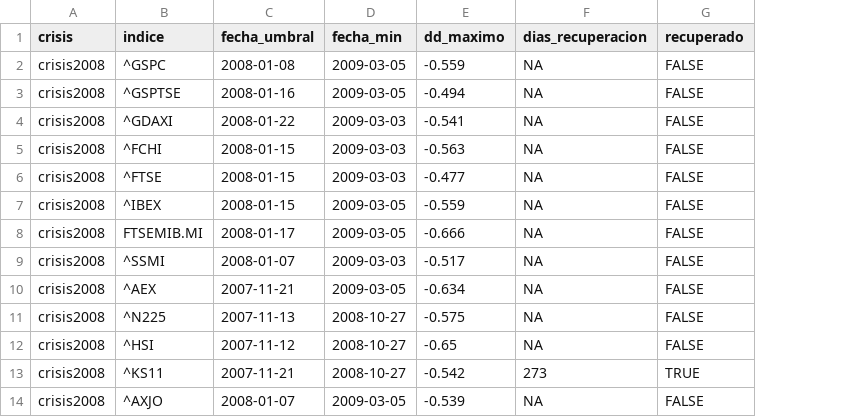
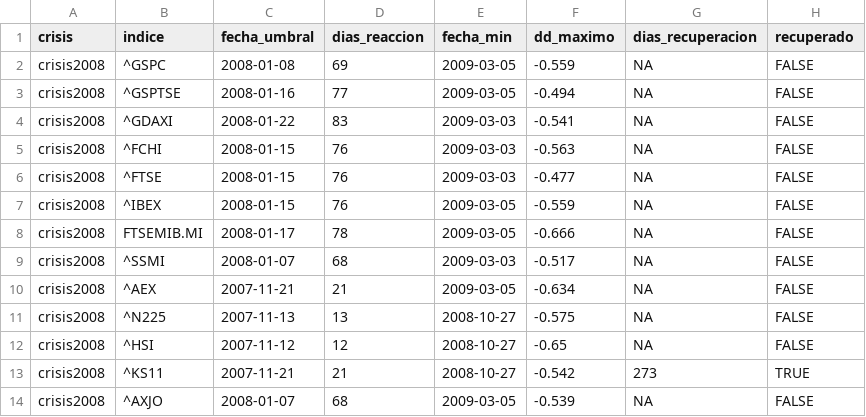
Before and after one commit to cristinamongil/TFM-FinTech-Clustering-Mercados, a CSV file: proyecto_R_TFM/resultados/tablas/tabla_reaccion_recuperacion.csv, drawn as a sheet; only a part is shown; the diff names each change by its address in the sheet, - before the commit and + after, or states it on an @@ line.

```diff
--- a/proyecto_R_TFM/resultados/tablas/tabla_reaccion_recuperacion.csv
+++ b/proyecto_R_TFM/resultados/tablas/tabla_reaccion_recuperacion.csv
+column D (dias_reaccion), rows 2-14: 69 | 77 | 83 | 76 | 76 | 76 | 78 | 68 | 21 | 13 | 12 | 21 | 68
```
Also changed, not shown: proyecto_R_TFM/resultados/tablas/comprobacion_semillas.csv, proyecto_R_TFM/resultados/tablas/tabla_disponibilidad_historica.csv, 19 other files.
